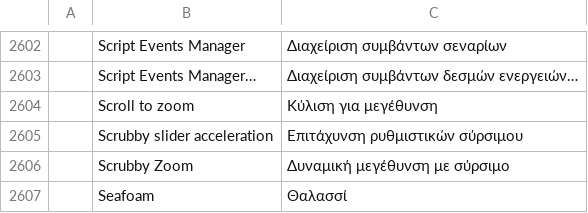
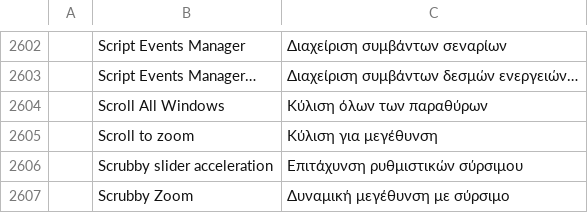
Before and after one commit to Bra1nZ/craft-i18n, a TSV file: locales/el/photocraft.tsv, drawn as a sheet; only a part is shown, gaps mark what is left out; the shorter side is filled out with more unchanged rows; the diff names each change by its address in the sheet, - before the commit and + after, or states it on an @@ line.

```diff
--- a/locales/el/photocraft.tsv
+++ b/locales/el/photocraft.tsv
+row 2604:  | Scroll All Windows | Κύλιση όλων των παραθύρων
```
Also changed, not shown: locales/fr/photocraft.tsv, locales/hi/photocraft.tsv, 26 other files.
